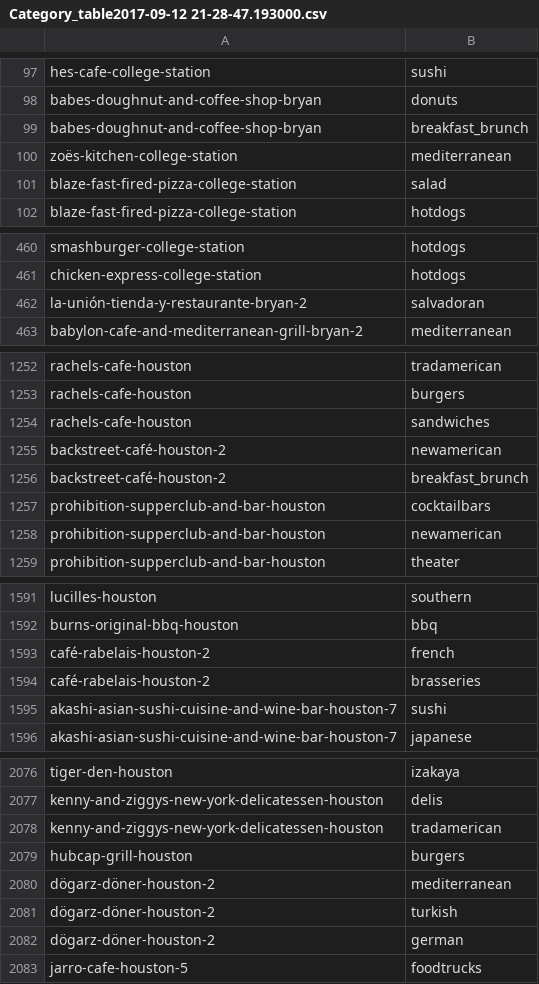
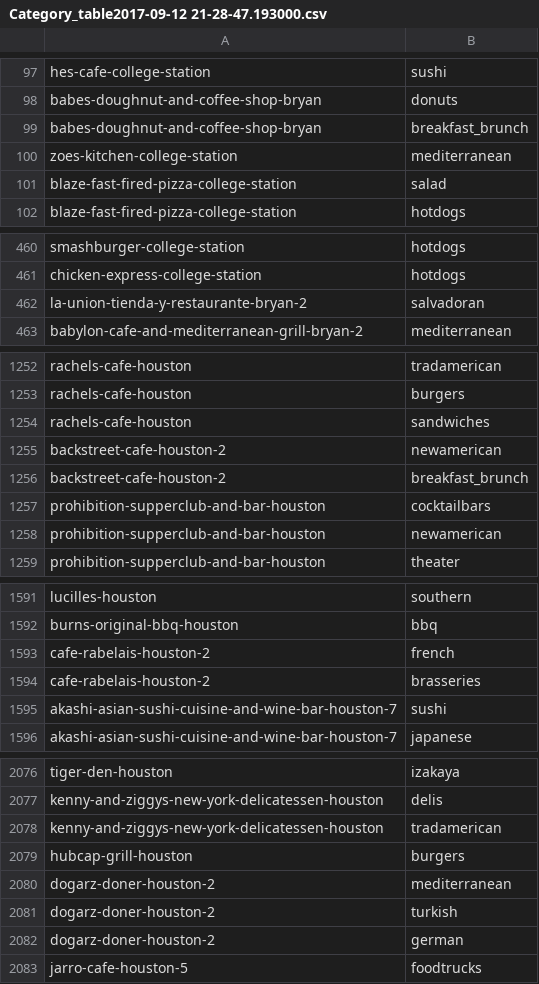
Before and after one commit to mekomlusa/bcsdineout, a CSV file: bcshfoodie/catalog/Category_table2017-09-12 21-28-47.193000.csv, drawn as a sheet; only a part is shown, gaps mark what is left out; the diff covers the shown part only.

```diff
--- a/bcshfoodie/catalog/Category_table2017-09-12 21-28-47.193000.csv
+++ b/bcshfoodie/catalog/Category_table2017-09-12 21-28-47.193000.csv
@@ -99,3 +99,3 @@ babes-doughnut-and-coffee-shop-bryan,donuts
 babes-doughnut-and-coffee-shop-bryan,breakfast_brunch
-zoës-kitchen-college-station,mediterranean
+zoes-kitchen-college-station,mediterranean
 blaze-fast-fired-pizza-college-station,salad
@@ -461,3 +461,3 @@ smashburger-college-station,hotdogs
 chicken-express-college-station,hotdogs
-la-unión-tienda-y-restaurante-bryan-2,salvadoran
+la-union-tienda-y-restaurante-bryan-2,salvadoran
 babylon-cafe-and-mediterranean-grill-bryan-2,mediterranean
@@ -1254,4 +1254,4 @@ rachels-cafe-houston,burgers
 rachels-cafe-houston,sandwiches
-backstreet-café-houston-2,newamerican
-backstreet-café-houston-2,breakfast_brunch
+backstreet-cafe-houston-2,newamerican
+backstreet-cafe-houston-2,breakfast_brunch
 prohibition-supperclub-and-bar-houston,cocktailbars
@@ -1592,4 +1592,4 @@ lucilles-houston,southern
 burns-original-bbq-houston,bbq
-café-rabelais-houston-2,french
-café-rabelais-houston-2,brasseries
+cafe-rabelais-houston-2,french
+cafe-rabelais-houston-2,brasseries
 akashi-asian-sushi-cuisine-and-wine-bar-houston-7,sushi
@@ -2079,5 +2079,5 @@ kenny-and-ziggys-new-york-delicatessen-houston,tradamerican
 hubcap-grill-houston,burgers
-dögarz-döner-houston-2,mediterranean
-dögarz-döner-houston-2,turkish
-dögarz-döner-houston-2,german
+dogarz-doner-houston-2,mediterranean
+dogarz-doner-houston-2,turkish
+dogarz-doner-houston-2,german
 jarro-cafe-houston-5,foodtrucks
```
Also changed, not shown: 16 edited cells elsewhere in this file, data/Business_table2017-09-14 21-44-00.756000.csv, data/Category_table2017-09-12 21-28-47.193000.csv, 11 other files.
